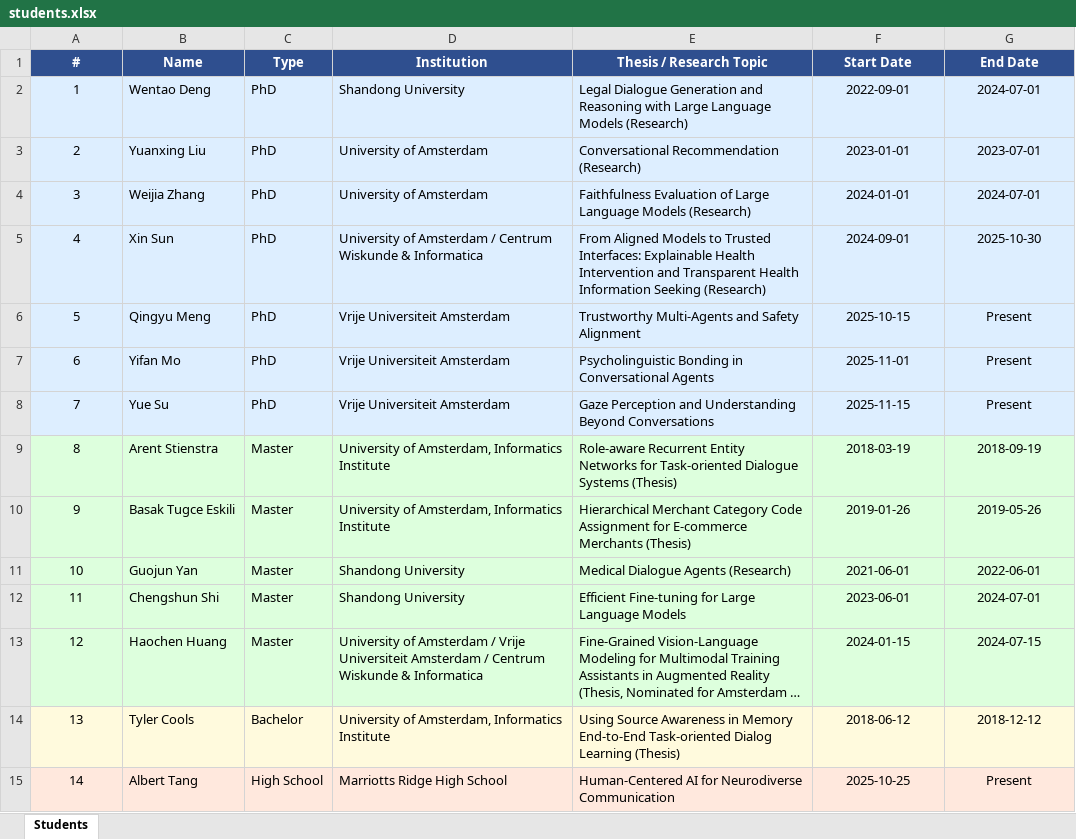
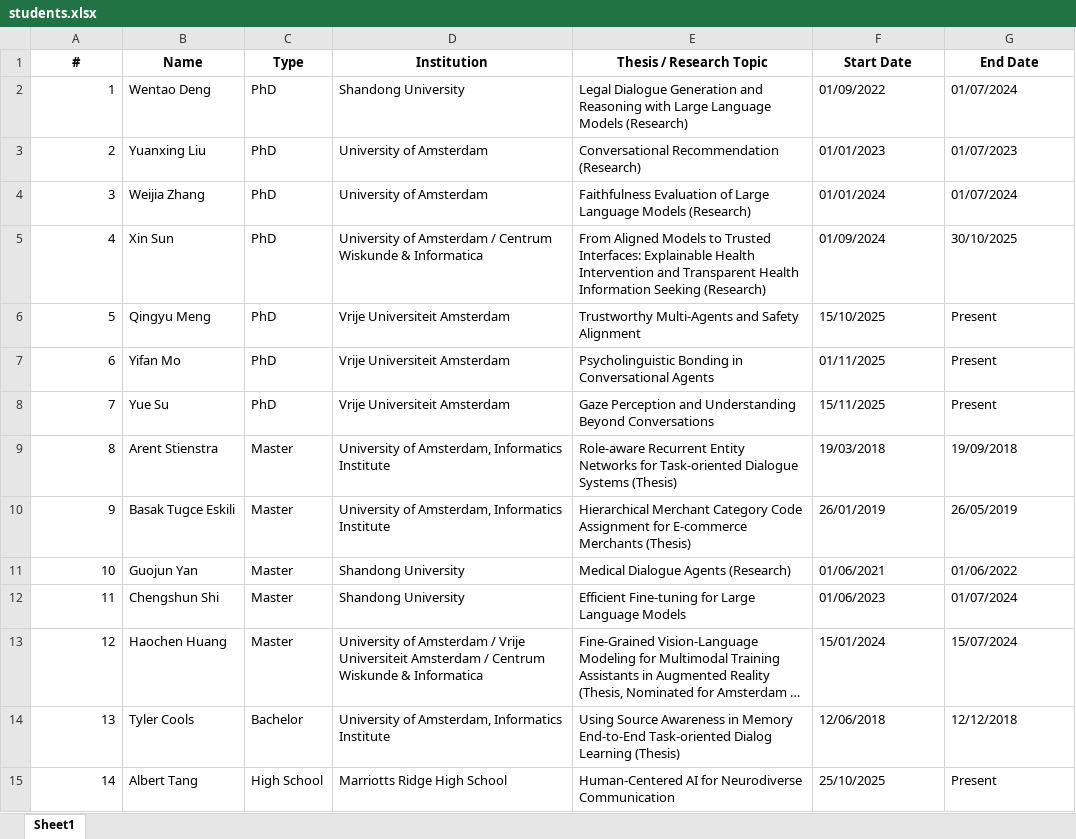
Before and after one commit to Jiahuan-Pei/Jiahuan-Pei.github.io, an Excel workbook: markdown_generator/students.xlsx, sheet Sheet1, drawn as a sheet; long unchanged cells end in …; values as stored, in another font and other column widths than the file's, no borders; the diff names each change by its address in the sheet, - before the commit and + after, or states it on an @@ line.

```diff
--- a/markdown_generator/students.xlsx (sheet Sheet1)
+++ b/markdown_generator/students.xlsx (sheet Sheet1)
-sheet tab: Students
+sheet tab: Sheet1
@@ A1:G1 fill: #2F4F8F → none, text colour: #FFFFFF → black @@
-A2:G8 fill: #DDEEFF
+A2:G8 fill: none
-A2:A15 alignment: center
+A2:A15 alignment: right
-F2 (Start Date): 2022-09-01
+F2 (Start Date): 01/09/2022
-F2:G15 alignment: center
+F2:G15 alignment: left
-G2 (End Date): 2024-07-01
+G2 (End Date): 01/07/2024
-F3 (Start Date): 2023-01-01
+F3 (Start Date): 01/01/2023
-G3 (End Date): 2023-07-01
+G3 (End Date): 01/07/2023
-F4 (Start Date): 2024-01-01
+F4 (Start Date): 01/01/2024
-G4 (End Date): 2024-07-01
+G4 (End Date): 01/07/2024
-F5 (Start Date): 2024-09-01
+F5 (Start Date): 01/09/2024
-G5 (End Date): 2025-10-30
+G5 (End Date): 30/10/2025
-F6 (Start Date): 2025-10-15
+F6 (Start Date): 15/10/2025
-F7 (Start Date): 2025-11-01
+F7 (Start Date): 01/11/2025
-F8 (Start Date): 2025-11-15
+F8 (Start Date): 15/11/2025
-A9:G13 fill: #DDFFDD
+A9:G13 fill: none
-F9 (Start Date): 2018-03-19
+F9 (Start Date): 19/03/2018
-G9 (End Date): 2018-09-19
+G9 (End Date): 19/09/2018
-F10 (Start Date): 2019-01-26
+F10 (Start Date): 26/01/2019
-G10 (End Date): 2019-05-26
+G10 (End Date): 26/05/2019
-F11 (Start Date): 2021-06-01
+F11 (Start Date): 01/06/2021
-G11 (End Date): 2022-06-01
+G11 (End Date): 01/06/2022
-F12 (Start Date): 2023-06-01
+F12 (Start Date): 01/06/2023
-G12 (End Date): 2024-07-01
+G12 (End Date): 01/07/2024
-F13 (Start Date): 2024-01-15
+F13 (Start Date): 15/01/2024
-G13 (End Date): 2024-07-15
+G13 (End Date): 15/07/2024
-A14:G14 fill: #FFFADD
+A14:G14 fill: none
-F14 (Start Date): 2018-06-12
+F14 (Start Date): 12/06/2018
-G14 (End Date): 2018-12-12
+G14 (End Date): 12/12/2018
-A15:G15 fill: #FFE8DD
+A15:G15 fill: none
-F15 (Start Date): 2025-10-25
+F15 (Start Date): 25/10/2025
```
Also changed, not shown: markdown_generator/talks.xlsx, 10 other files.
